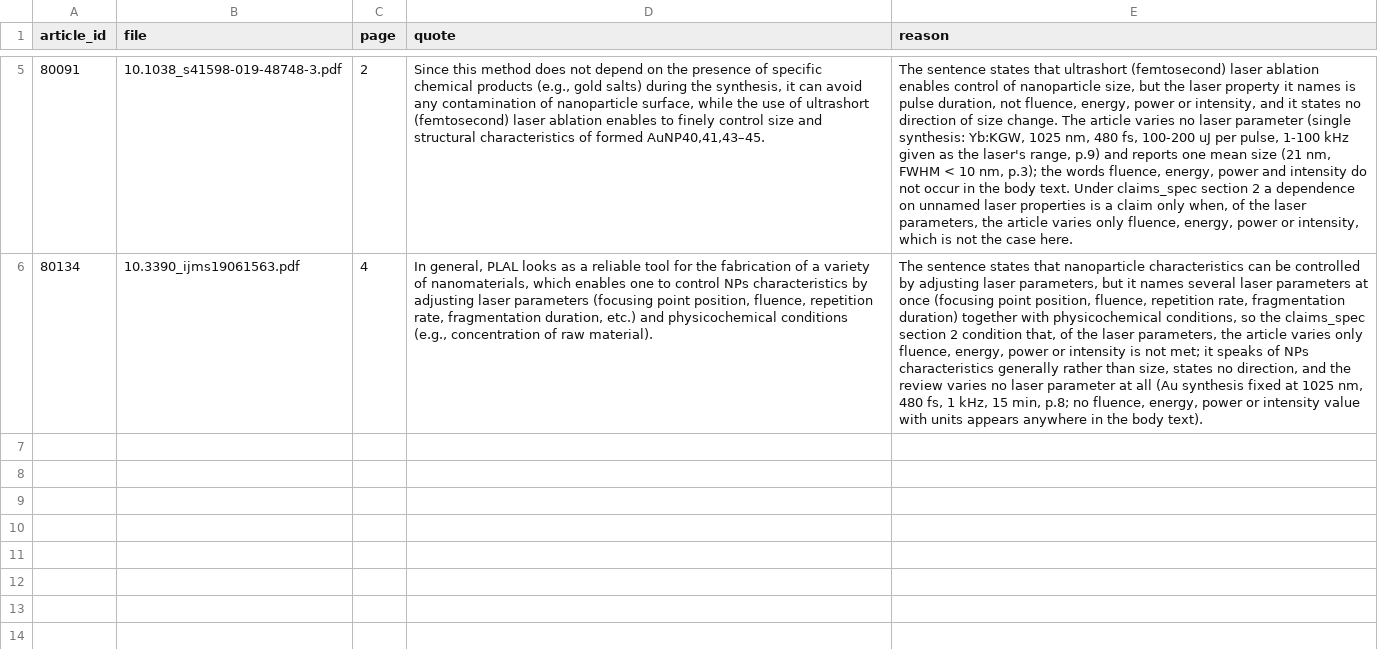
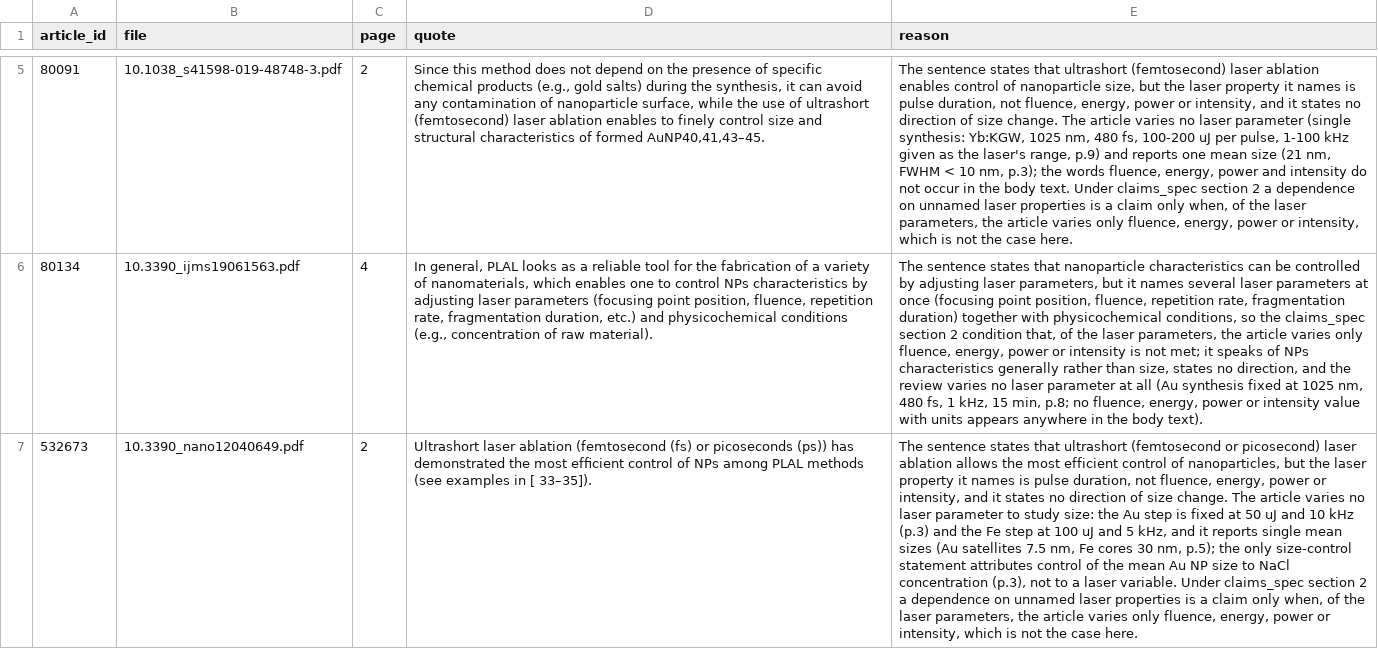
Before and after one commit to Kaldarinz/ai4science_proj, a CSV file: results/no_claims.csv, drawn as a sheet; only a part is shown, gaps mark what is left out; the diff names each change by its address in the sheet, - before the commit and + after, or states it on an @@ line.

Commit message:
532673: no-claim extraction record and complete reading attestation

```diff
--- a/results/no_claims.csv
+++ b/results/no_claims.csv
+row 7: 532673 | 10.3390_nano12040649.pdf | 2 | Ultrashort laser ablation (femtosecond (fs) or picoseconds (ps)) has demonstrated the most efﬁcient control of NPs among PLAL methods (see examples in [ 33–35]). | The sentence states that ultrashort (femtosecond or picosecond) laser ablation allows the most efficient control of nanoparticles, but the laser property it names is pulse duration, not fluence, energy, power or intensity, and it states no direction of size change. The article varies no laser parameter to study size: the Au step is fixed at 50 uJ and 10 kHz (p.3) and the Fe step at 100 uJ and 5 kHz, and it reports single mean sizes (Au satellites 7.5 nm, Fe cores 30 nm, p.5); the only size-control statement attributes control of the mean Au NP size to NaCl concentration (p.3), not to a laser variable. Under claims_spec section 2 a dependence on unnamed laser properties is a claim only when, of the laser parameters, the article varies only fluence, energy, power or intensity, which is not the case here.
```
Also changed, not shown: results/extraction_status.csv, 1 other file.
